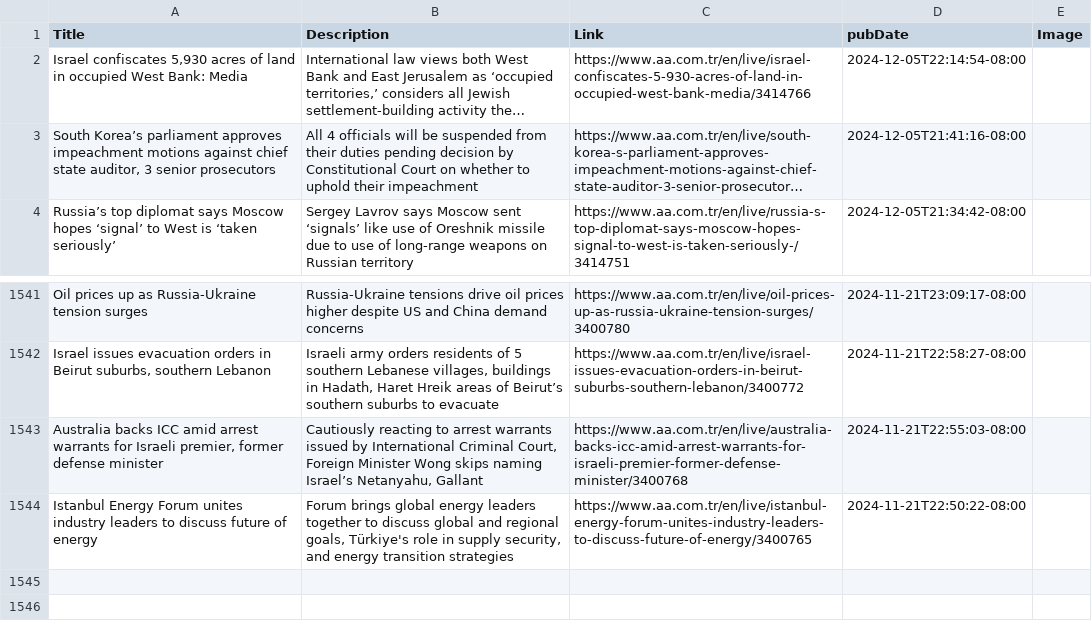
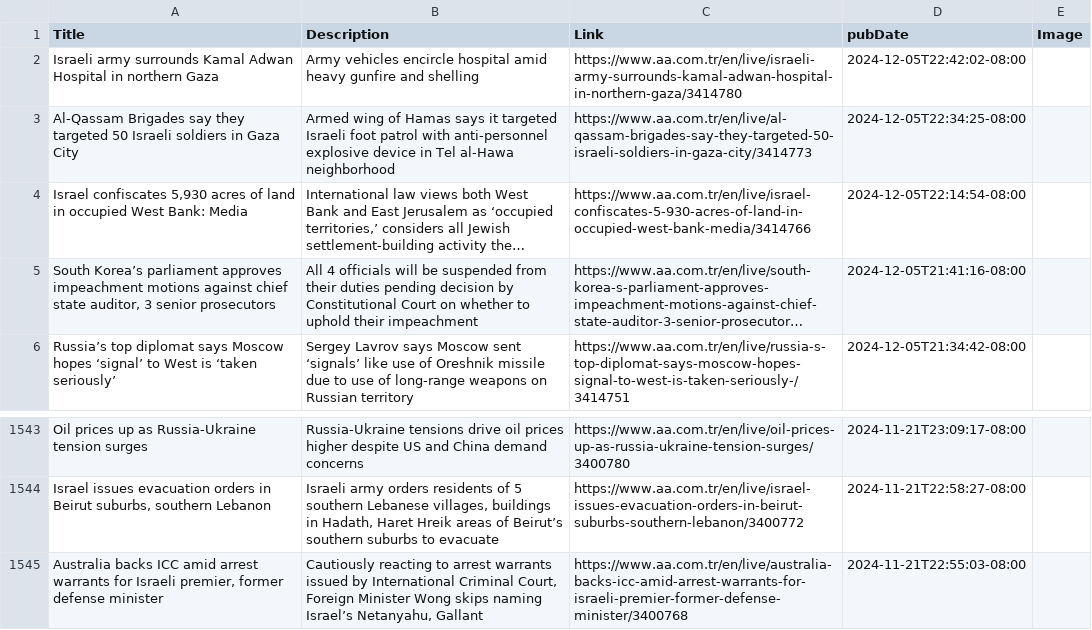
Before and after one commit to NewsCorpGSOC/newscorpgsoc.github.io, a TSV file: GoogleSheets/AnadoluAjansi.tsv, drawn as a sheet; only a part is shown, gaps mark what is left out; long unchanged cells end in …; removed rows and columns are numbered as before the commit, all else as after; the diff names each change by its address in the sheet, - before the commit and + after, or states it on an @@ line.

Commit message:
Routine update of AnadoluAjansi TSV file

```diff
--- a/GoogleSheets/AnadoluAjansi.tsv
+++ b/GoogleSheets/AnadoluAjansi.tsv
+row 2: Israeli army surrounds Kamal Adwan Hospital in northern Gaza | Army vehicles encircle hospital amid heavy gunfire and shelling | https://www.aa.com.tr/en/live/israeli-army-surrounds-kamal-adwan-hospital-in-northern-gaza/3414780 | 2024-12-05T22:42:02-08:00
+row 3: Al-Qassam Brigades say they targeted 50 Israeli soldiers in Gaza City | Armed wing of Hamas says it targeted Israeli foot patrol with anti-personnel explosive device in Tel al-Hawa neighborhood | https://www.aa.com.tr/en/live/al-qassam-brigades-say-they-targeted-50-israeli-soldiers-in-gaza-city/3414773 | 2024-12-05T22:34:25-08:00
-row 1544: Istanbul Energy Forum unites industry leaders to discuss future of energy | Forum brings global energy leaders together to discuss global and regional goals, Türkiye's role in supply security, and energy transition strategies | https://www.aa.com.tr/en/live/istanbul-energy-forum-unites-industry-leaders-to-discuss-future-of-energy/3400765 | 2024-11-21T22:50:22-08:00
```
